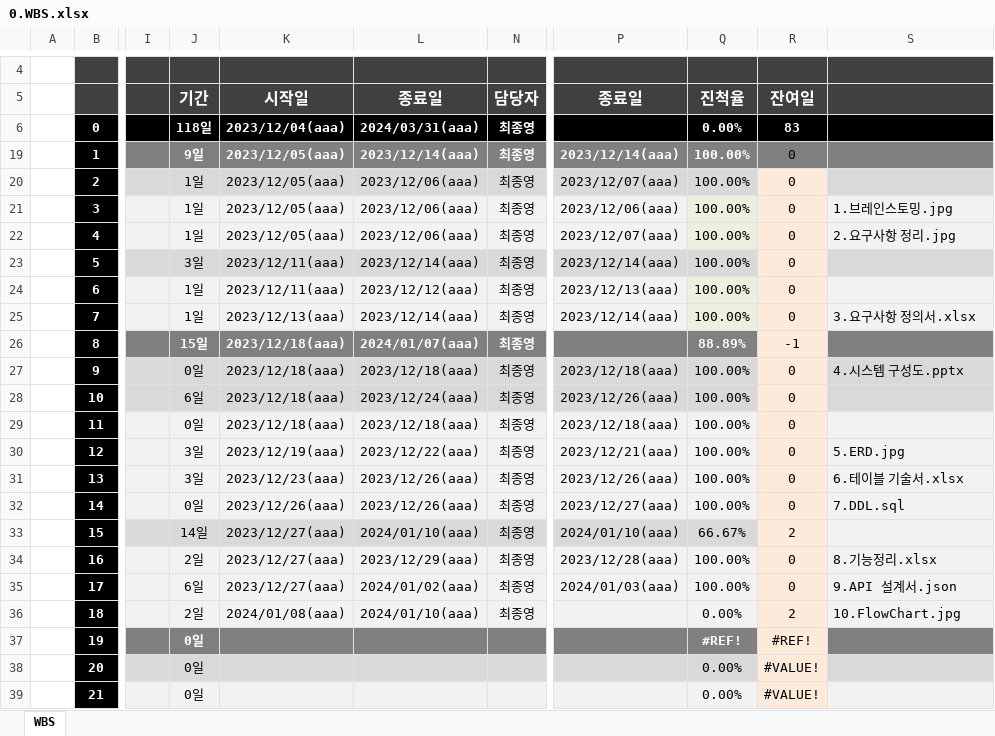
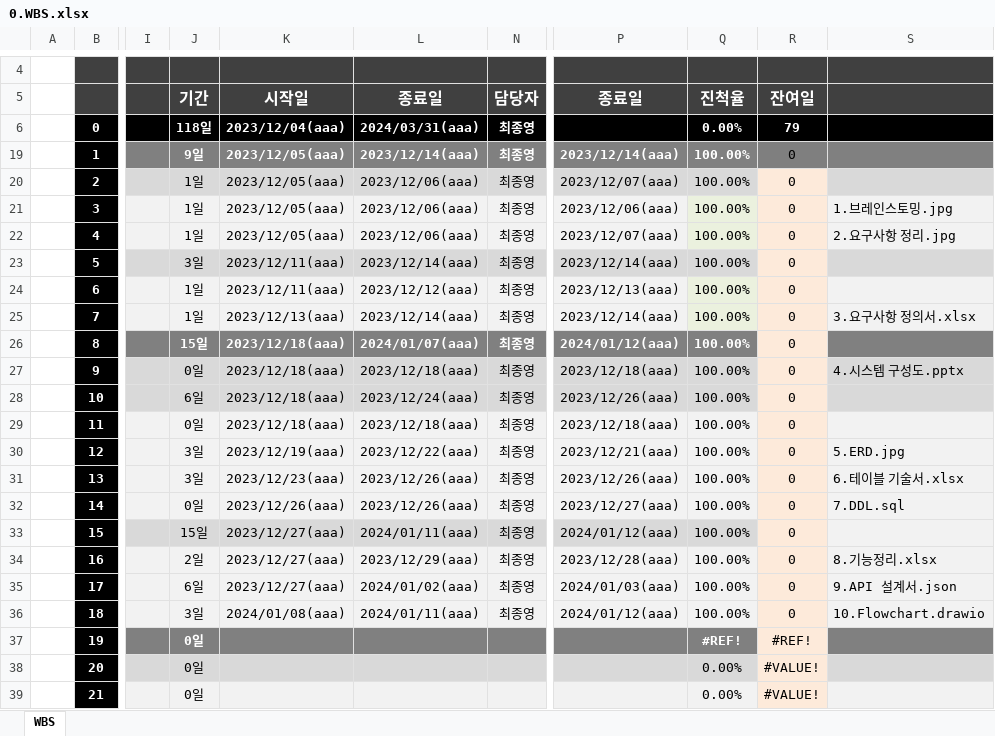
Before and after one commit to dyonyon2/The-10000-Hour-Rule, an Excel workbook: 0.WBS.xlsx, sheet WBS, drawn as a sheet; only a part is shown, gaps mark what is left out; values as stored, in another font and other column widths than the file's, no borders; charts and pictures and conditional formats not drawn; the diff names each change by its address in the sheet, - before the commit and + after, or states it on an @@ line.

```diff
--- a/0.WBS.xlsx (sheet WBS)
+++ b/0.WBS.xlsx (sheet WBS)
-R6: 83
+R6: 79
-P26: (empty)
+P26: 2024/01/12(aaa)
-Q26: 88.89%
+Q26: 100.00%
-R26: -1
+R26: 0
-J33: 14일
+J33: 15일
-L33: 2024/01/10(aaa)
+L33: 2024/01/11(aaa)
-P33: 2024/01/10(aaa)
+P33: 2024/01/12(aaa)
-Q33: 66.67%
+Q33: 100.00%
-R33: 2
+R33: 0
-J36: 2일
+J36: 3일
-L36: 2024/01/10(aaa)
+L36: 2024/01/11(aaa)
-P36: (empty)
+P36: 2024/01/12(aaa)
-Q36: 0.00%
+Q36: 100.00%
-R36: 2
+R36: 0
-S36: 10.FlowChart.jpg
+S36: 10.Flowchart.drawio
```
Also changed, not shown: 2 other files.
